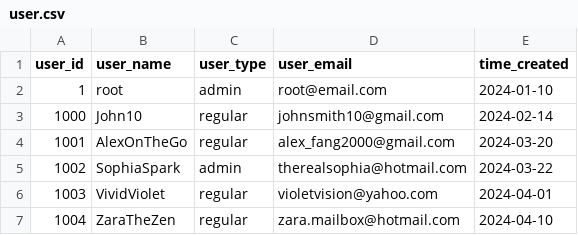
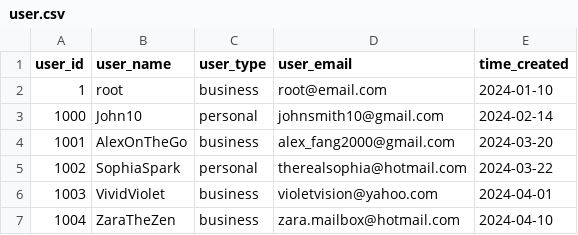
Before and after one commit to annask817/CS4347-Database-Proj, a CSV file: data/user.csv, drawn as a sheet.

Commit message:
Update user.csv

```diff
--- a/data/user.csv
+++ b/data/user.csv
@@ -1,7 +1,7 @@
 user_id,user_name,user_type,user_email,time_created
-1,root,admin,root@email.com,2024-01-10
-1000,John10,regular,johnsmith10@gmail.com,2024-02-14
-1001,AlexOnTheGo,regular,alex_fang2000@gmail.com,2024-03-20
-1002,SophiaSpark,admin,therealsophia@hotmail.com,2024-03-22
-1003,VividViolet,regular,violetvision@yahoo.com,2024-04-01
-1004,ZaraTheZen,regular,zara.mailbox@hotmail.com,2024-04-10
+1,root,business,root@email.com,2024-01-10
+1000,John10,personal,johnsmith10@gmail.com,2024-02-14
+1001,AlexOnTheGo,business,alex_fang2000@gmail.com,2024-03-20
+1002,SophiaSpark,personal,therealsophia@hotmail.com,2024-03-22
+1003,VividViolet,business,violetvision@yahoo.com,2024-04-01
+1004,ZaraTheZen,business,zara.mailbox@hotmail.com,2024-04-10
```
